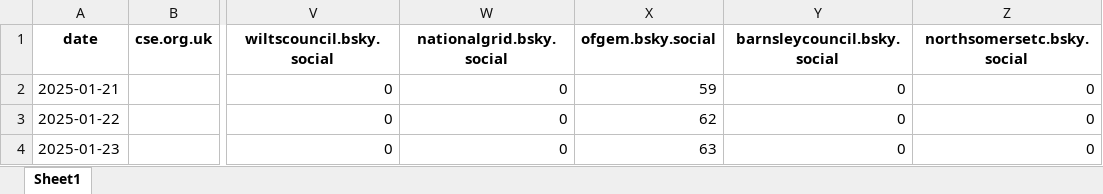
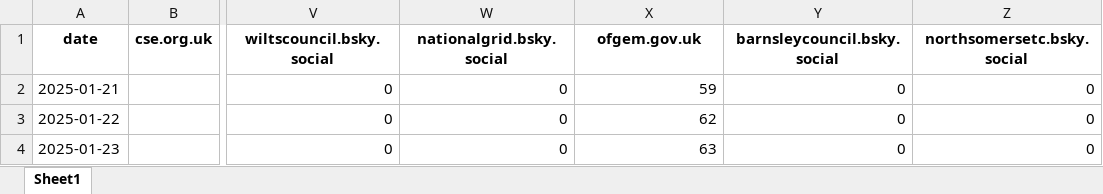
Before and after one commit to SamCardwell44/bsky-tracker, an Excel workbook: bsky_posts.xlsx, sheet Sheet1, drawn as a sheet; only a part is shown, gaps mark what is left out; values as stored, in another font and other column widths than the file's, no borders; the diff names each change by its address in the sheet, - before the commit and + after, or states it on an @@ line.

Commit message:
ofgem handle

```diff
--- a/bsky_posts.xlsx (sheet Sheet1)
+++ b/bsky_posts.xlsx (sheet Sheet1)
-X1: ofgem.bsky.social
+X1: ofgem.gov.uk
```
